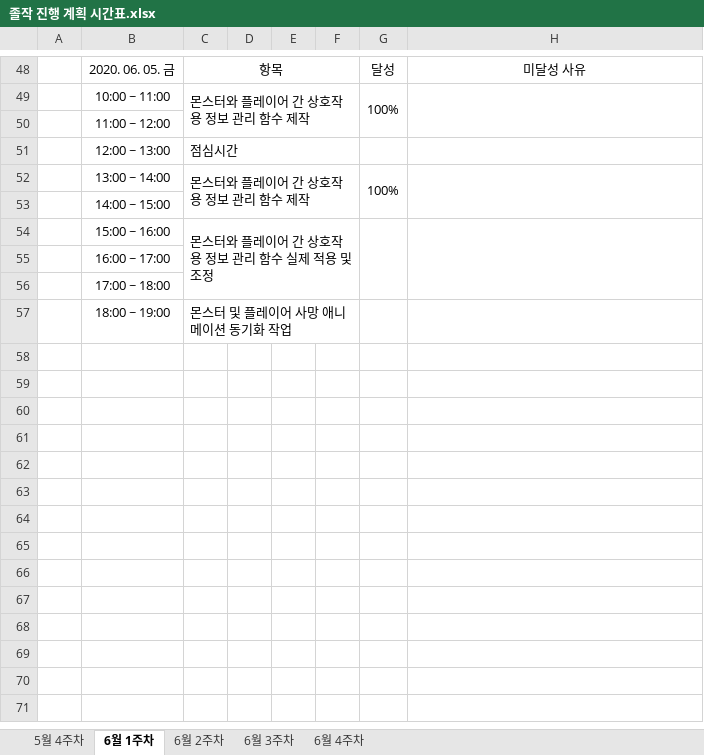
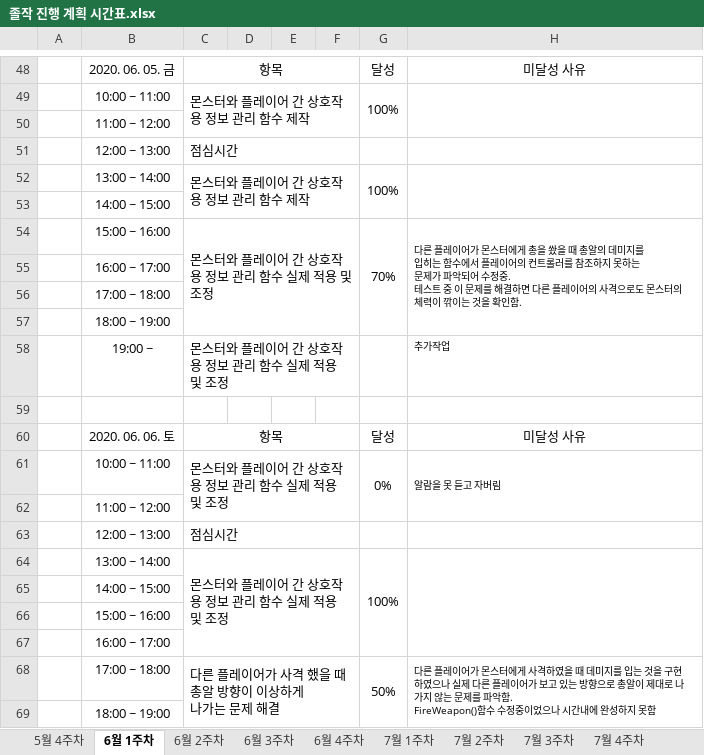
Before and after one commit to ymk1477/Project_Survivor_Kit, an Excel workbook: 졸작 진행 계획 시간표.xlsx, sheet 6월 1주차, drawn as a sheet; only a part is shown, gaps mark what is left out; values as stored, in another font and other column widths than the file's, no borders; removed rows and columns are numbered as before the commit, all else as after; ↵ is a line break in a cell; the diff names each change by its address in the sheet, - before the commit and + after, or states it on an @@ line.

Commit message:
계획시간표 커밋

```diff
--- a/졸작 진행 계획 시간표.xlsx (sheet 6월 1주차)
+++ b/졸작 진행 계획 시간표.xlsx (sheet 6월 1주차)
+sheet tab: 7월 1주차
+sheet tab: 7월 2주차
+sheet tab: 7월 3주차
+sheet tab: 7월 4주차
-G54: (empty)
+G54: 70%
-H54: (empty)
+H54: 다른 플레이어가 몬스터에게 총을 쐈을 때 총알의 데미지를 ↵ 입히는 함수에서 플레이어의 컨트롤러를 참조하지 못하는 ↵ 문제가 파악되어 수정중. ↵ 테스트 중 이 문제를 해결하면 다른 플레이어의 사격으로도 몬스터의 체력이 깎이는 것을 확인함.
+row 57:  | 18:00 ~ 19:00
+row 58:  | 19:00 ~ | 몬스터와 플레이어 간 상호작용 정보 관리 함수 실제 적용 ↵ 및 조정 |  |  |  |  | 추가작업
-row 59:  | 18:00 ~ 19:00 | 몬스터 및 플레이어 사망 애니메이션 동기화 작업
+row 59: (empty)
-C57:F57 merged
+row 60:  | 2020. 06. 06. 토 | 항목 |  |  |  | 달성 | 미달성 사유
+row 61:  | 10:00 ~ 11:00 | 몬스터와 플레이어 간 상호작용 정보 관리 함수 실제 적용 ↵ 및 조정 |  |  |  | 0% | 알람을 못 듣고 자버림
+row 62:  | 11:00 ~ 12:00
+row 63:  | 12:00 ~ 13:00 | 점심시간
+row 64:  | 13:00 ~ 14:00 | 몬스터와 플레이어 간 상호작용 정보 관리 함수 실제 적용 ↵ 및 조정 |  |  |  | 100%
+row 65:  | 14:00 ~ 15:00
+row 66:  | 15:00 ~ 16:00
+row 67:  | 16:00 ~ 17:00
+row 68:  | 17:00 ~ 18:00 | 다른 플레이어가 사격 했을 때 총알 방향이 이상하게 ↵ 나가는 문제 해결 |  |  |  | 50% | 다른 플레이어가 몬스터에게 사격하였을 때 데미지를 입는 것을 구현하였으나 실제 다른 플레이어가 보고 있는 방향으로 총알이 제대로 나가지 않는 문제를 파악함. ↵ FireWeapon()함수 수정중이었으나 시간내에 완성하지 못함
+row 69:  | 18:00 ~ 19:00
```
Also changed, not shown: sheet 6월 2주차.
